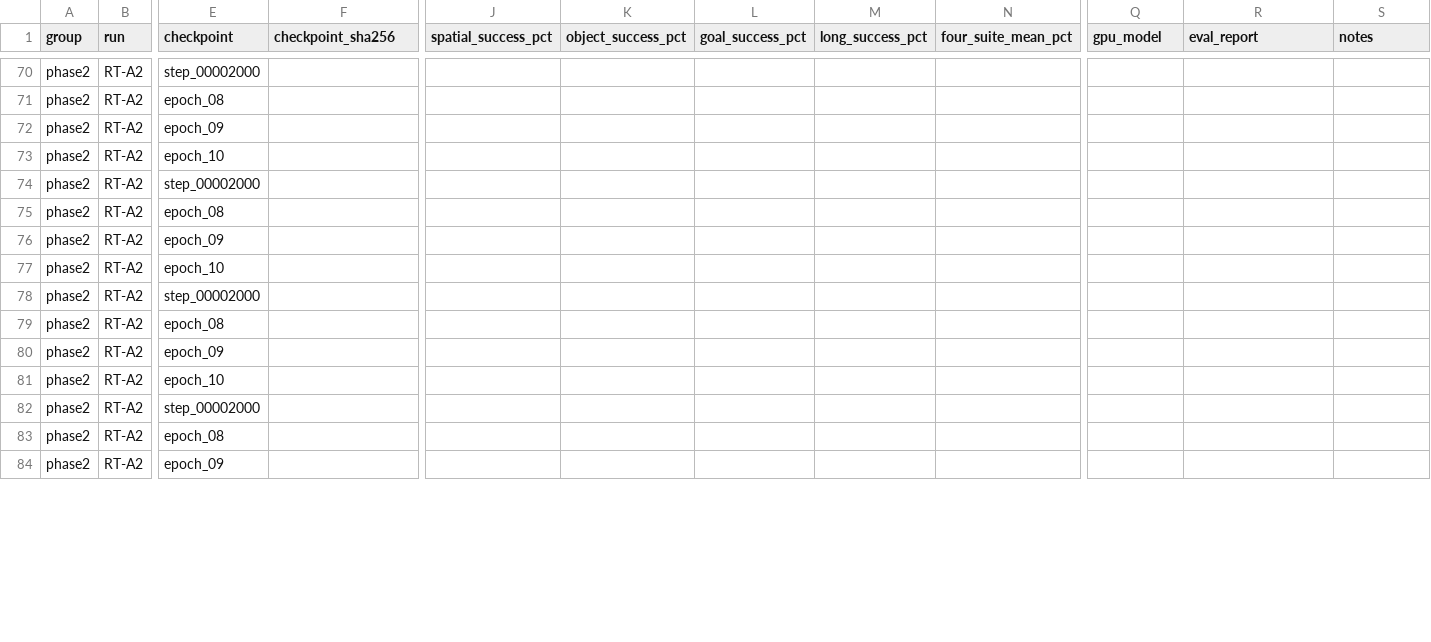
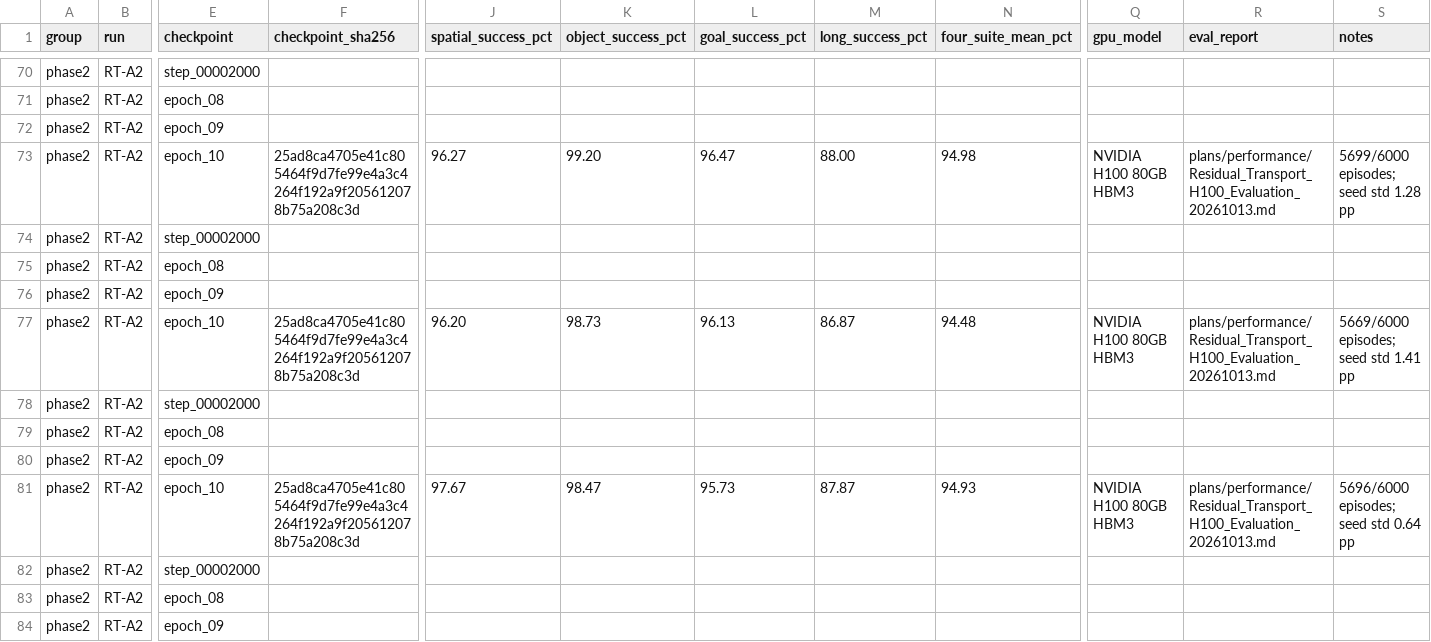
Before and after one commit to anhdao69/LoopWAM_NT, a CSV file: plans/performance/Residual_Transport_Results.csv, drawn as a sheet; only a part is shown, gaps mark what is left out; the diff covers the shown part only; the diff names each change by its address in the sheet, - before the commit and + after, or states it on an @@ line.

```diff
--- a/plans/performance/Residual_Transport_Results.csv
+++ b/plans/performance/Residual_Transport_Results.csv
-F73 (checkpoint_sha256): (empty)
+F73 (checkpoint_sha256): 25ad8ca4705e41c805464f9d7fe99e4a3c4264f192a9f205612078b75a208c3d
-J73 (spatial_success_pct): (empty)
+J73 (spatial_success_pct): 96.27
-K73 (object_success_pct): (empty)
+K73 (object_success_pct): 99.20
-L73 (goal_success_pct): (empty)
+L73 (goal_success_pct): 96.47
-M73 (long_success_pct): (empty)
+M73 (long_success_pct): 88.00
-N73 (four_suite_mean_pct): (empty)
+N73 (four_suite_mean_pct): 94.98
-Q73 (gpu_model): (empty)
+Q73 (gpu_model): NVIDIA H100 80GB HBM3
-R73 (eval_report): (empty)
+R73 (eval_report): plans/performance/Residual_Transport_H100_Evaluation_20261013.md
-S73 (notes): (empty)
+S73 (notes): 5699/6000 episodes; seed std 1.28 pp
-F77 (checkpoint_sha256): (empty)
+F77 (checkpoint_sha256): 25ad8ca4705e41c805464f9d7fe99e4a3c4264f192a9f205612078b75a208c3d
-J77 (spatial_success_pct): (empty)
+J77 (spatial_success_pct): 96.20
-K77 (object_success_pct): (empty)
+K77 (object_success_pct): 98.73
-L77 (goal_success_pct): (empty)
+L77 (goal_success_pct): 96.13
-M77 (long_success_pct): (empty)
+M77 (long_success_pct): 86.87
-N77 (four_suite_mean_pct): (empty)
+N77 (four_suite_mean_pct): 94.48
-Q77 (gpu_model): (empty)
+Q77 (gpu_model): NVIDIA H100 80GB HBM3
-R77 (eval_report): (empty)
+R77 (eval_report): plans/performance/Residual_Transport_H100_Evaluation_20261013.md
-S77 (notes): (empty)
+S77 (notes): 5669/6000 episodes; seed std 1.41 pp
-F81 (checkpoint_sha256): (empty)
+F81 (checkpoint_sha256): 25ad8ca4705e41c805464f9d7fe99e4a3c4264f192a9f205612078b75a208c3d
-J81 (spatial_success_pct): (empty)
+J81 (spatial_success_pct): 97.67
-K81 (object_success_pct): (empty)
+K81 (object_success_pct): 98.47
-L81 (goal_success_pct): (empty)
+L81 (goal_success_pct): 95.73
-M81 (long_success_pct): (empty)
+M81 (long_success_pct): 87.87
-N81 (four_suite_mean_pct): (empty)
+N81 (four_suite_mean_pct): 94.93
-Q81 (gpu_model): (empty)
+Q81 (gpu_model): NVIDIA H100 80GB HBM3
-R81 (eval_report): (empty)
+R81 (eval_report): plans/performance/Residual_Transport_H100_Evaluation_20261013.md
-S81 (notes): (empty)
+S81 (notes): 5696/6000 episodes; seed std 0.64 pp
```
Also changed, not shown: 9 edited cells elsewhere in this file, plans/residual_transport_evidence/h100_eval/suite_seed_results.csv, 5 other files.
